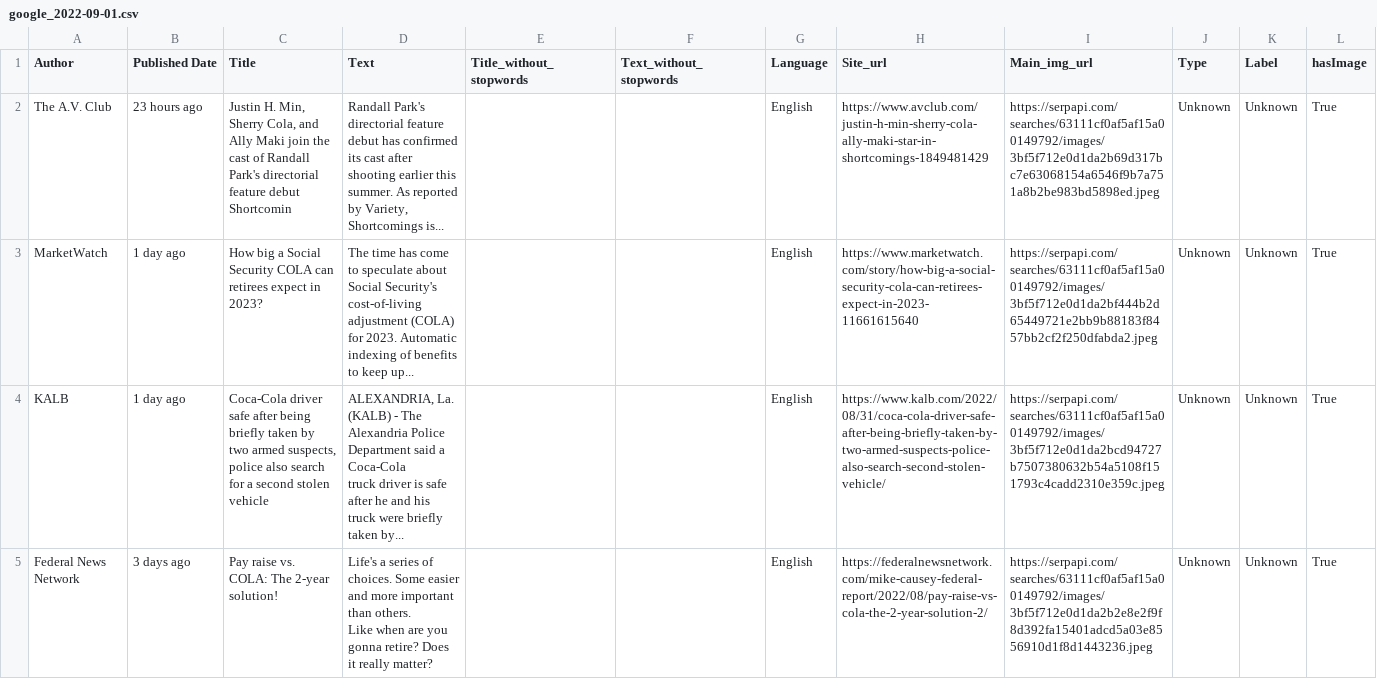
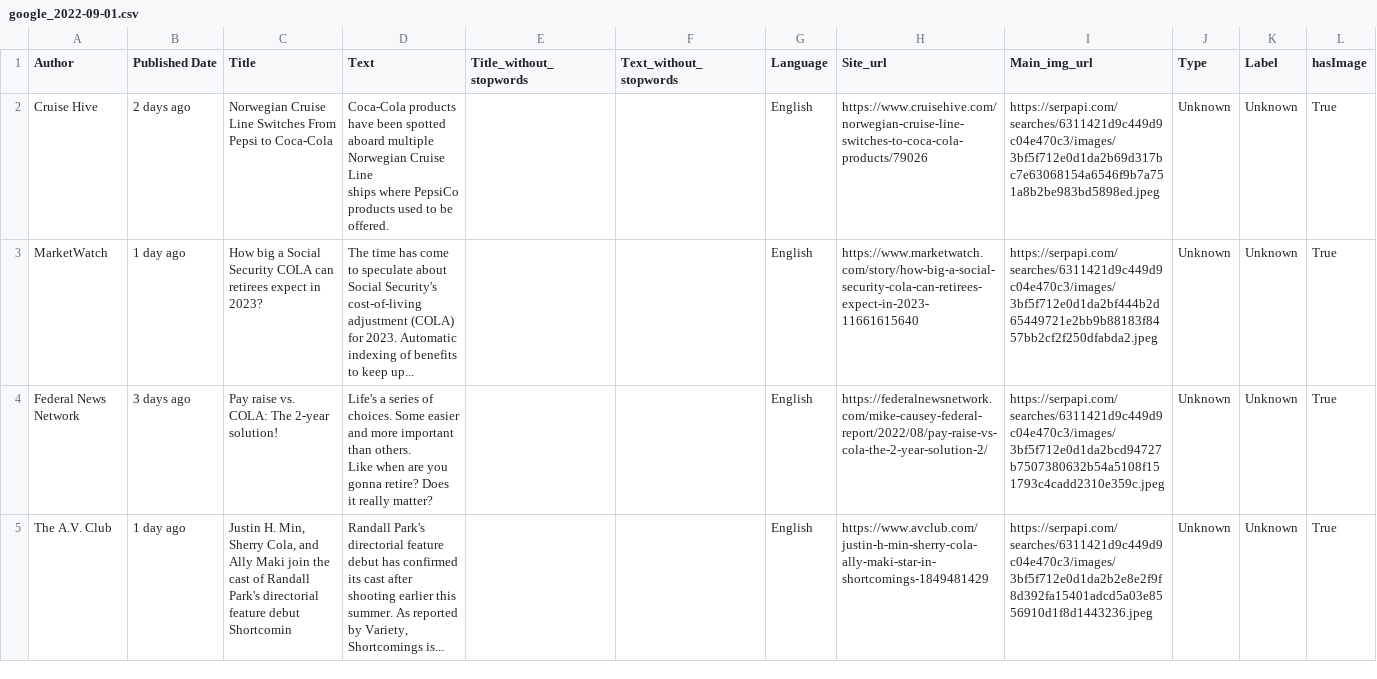
Before and after one commit to ohhappylife/ETLCFA, a CSV file: googleNews/google_uncleared/google_2022-09-01.csv, drawn as a sheet; only a part is shown; the diff covers the shown part only.

```diff
--- a/googleNews/google_uncleared/google_2022-09-01.csv
+++ b/googleNews/google_uncleared/google_2022-09-01.csv
@@ -1,9 +1,9 @@
 Author,Published Date,Title,Text,Title_without_stopwords,Text_without_stopwords,Language,Site_url,Main_img_url,Type,Label,hasImage
-The A.V. Club,23 hours ago,"Justin H. Min, Sherry Cola, and Ally Maki join the cast of Randall Park's directorial feature debut Shortcomin","Randall Park's directorial feature debut has confirmed its cast after
-shooting earlier this summer. As reported by Variety, Shortcomings is...",,,English,https://www.avclub.com/justin-h-min-sherry-cola-ally-maki-star-in-shortcomings-1849481429,https://serpapi.com/searches/63111cf0af5af15a00149792/images/3bf5f712e0d1da2b69d317bc7e63068154a6546f9b7a751a8b2be983bd5898ed.jpeg,Unknown,Unknown,True
-MarketWatch,1 day ago,How big a Social Security COLA can retirees expect in 2023?,"The time has come to speculate about Social Security's cost-of-living
-adjustment (COLA) for 2023. Automatic indexing of benefits to keep up...",,,English,https://www.marketwatch.com/story/how-big-a-social-security-cola-can-retirees-expect-in-2023-11661615640,https://serpapi.com/searches/63111cf0af5af15a00149792/images/3bf5f712e0d1da2bf444b2d65449721e2bb9b88183f8457bb2cf2f250dfabda2.jpeg,Unknown,Unknown,True
-KALB,1 day ago,"Coca-Cola driver safe after being briefly taken by two armed suspects, police also search for a second stolen vehicle","ALEXANDRIA, La. (KALB) - The Alexandria Police Department said a Coca-Cola
-truck driver is safe after he and his truck were briefly taken by...",,,English,https://www.kalb.com/2022/08/31/coca-cola-driver-safe-after-being-briefly-taken-by-two-armed-suspects-police-also-search-second-stolen-vehicle/,https://serpapi.com/searches/63111cf0af5af15a00149792/images/3bf5f712e0d1da2bcd94727b7507380632b54a5108f151793c4cadd2310e359c.jpeg,Unknown,Unknown,True
-Federal News Network,3 days ago,Pay raise vs. COLA: The 2-year solution!,"Life's a series of choices. Some easier and more important than others.
-Like when are you gonna retire? Does it really matter?",,,English,https://federalnewsnetwork.com/mike-causey-federal-report/2022/08/pay-raise-vs-cola-the-2-year-solution-2/,https://serpapi.com/searches/63111cf0af5af15a00149792/images/3bf5f712e0d1da2b2e8e2f9f8d392fa15401adcd5a03e8556910d1f8d1443236.jpeg,Unknown,Unknown,True
+Cruise Hive,2 days ago,Norwegian Cruise Line Switches From Pepsi to Coca-Cola,"Coca-Cola products have been spotted aboard multiple Norwegian Cruise Line
+ships where PepsiCo products used to be offered.",,,English,https://www.cruisehive.com/norwegian-cruise-line-switches-to-coca-cola-products/79026,https://serpapi.com/searches/6311421d9c449d9c04e470c3/images/3bf5f712e0d1da2b69d317bc7e63068154a6546f9b7a751a8b2be983bd5898ed.jpeg,Unknown,Unknown,True
+MarketWatch,1 day ago,How big a Social Security COLA can retirees expect in 2023?,"The time has come to speculate about Social Security's cost-of-living
+adjustment (COLA) for 2023. Automatic indexing of benefits to keep up...",,,English,https://www.marketwatch.com/story/how-big-a-social-security-cola-can-retirees-expect-in-2023-11661615640,https://serpapi.com/searches/6311421d9c449d9c04e470c3/images/3bf5f712e0d1da2bf444b2d65449721e2bb9b88183f8457bb2cf2f250dfabda2.jpeg,Unknown,Unknown,True
+Federal News Network,3 days ago,Pay raise vs. COLA: The 2-year solution!,"Life's a series of choices. Some easier and more important than others.
+Like when are you gonna retire? Does it really matter?",,,English,https://federalnewsnetwork.com/mike-causey-federal-report/2022/08/pay-raise-vs-cola-the-2-year-solution-2/,https://serpapi.com/searches/6311421d9c449d9c04e470c3/images/3bf5f712e0d1da2bcd94727b7507380632b54a5108f151793c4cadd2310e359c.jpeg,Unknown,Unknown,True
+The A.V. Club,1 day ago,"Justin H. Min, Sherry Cola, and Ally Maki join the cast of Randall Park's directorial feature debut Shortcomin","Randall Park's directorial feature debut has confirmed its cast after
+shooting earlier this summer. As reported by Variety, Shortcomings is...",,,English,https://www.avclub.com/justin-h-min-sherry-cola-ally-maki-star-in-shortcomings-1849481429,https://serpapi.com/searches/6311421d9c449d9c04e470c3/images/3bf5f712e0d1da2b2e8e2f9f8d392fa15401adcd5a03e8556910d1f8d1443236.jpeg,Unknown,Unknown,True
```
Also changed, not shown: 26 edited cells elsewhere in this file, googleNews/google_cleared/cleaned_google2022-09-01.csv, googleNews/politifact_Ngram_article/google_Ngram_text__3.csv, 6 other files.
